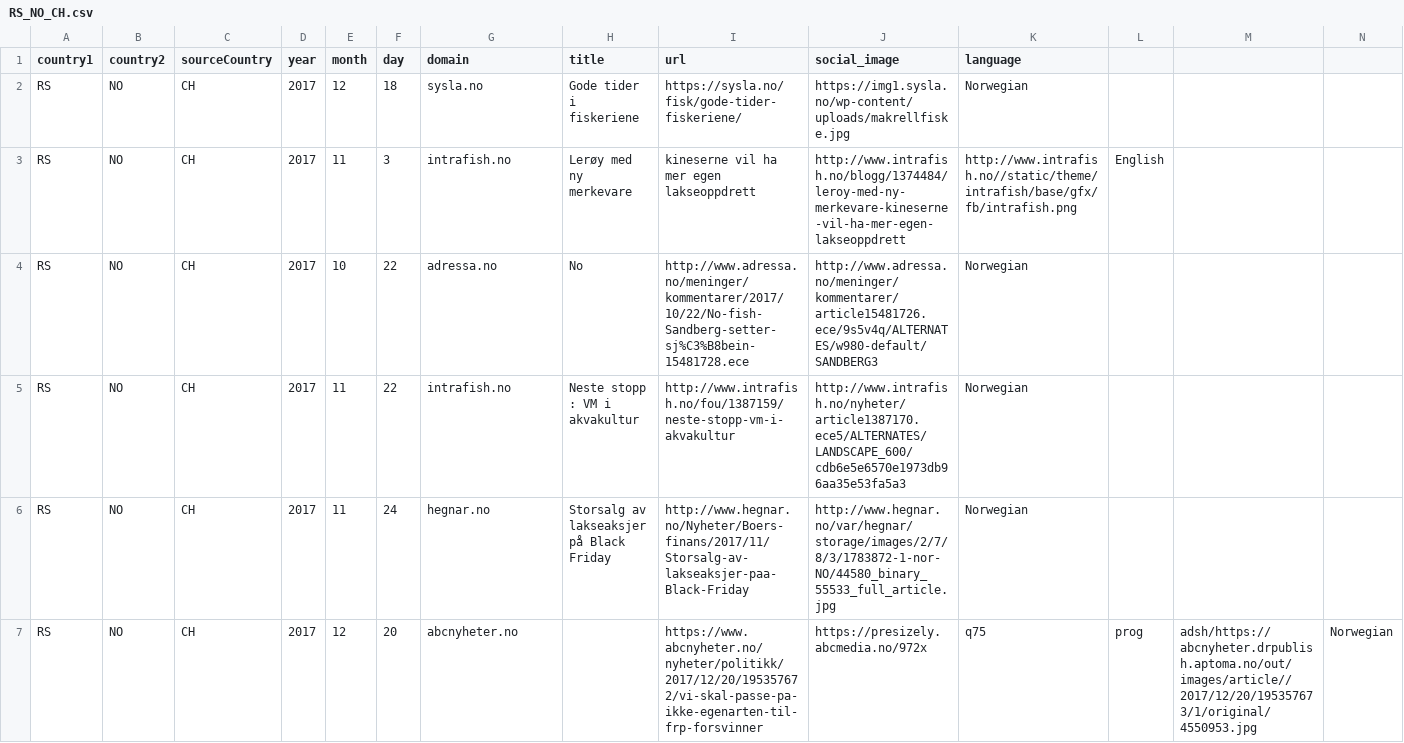
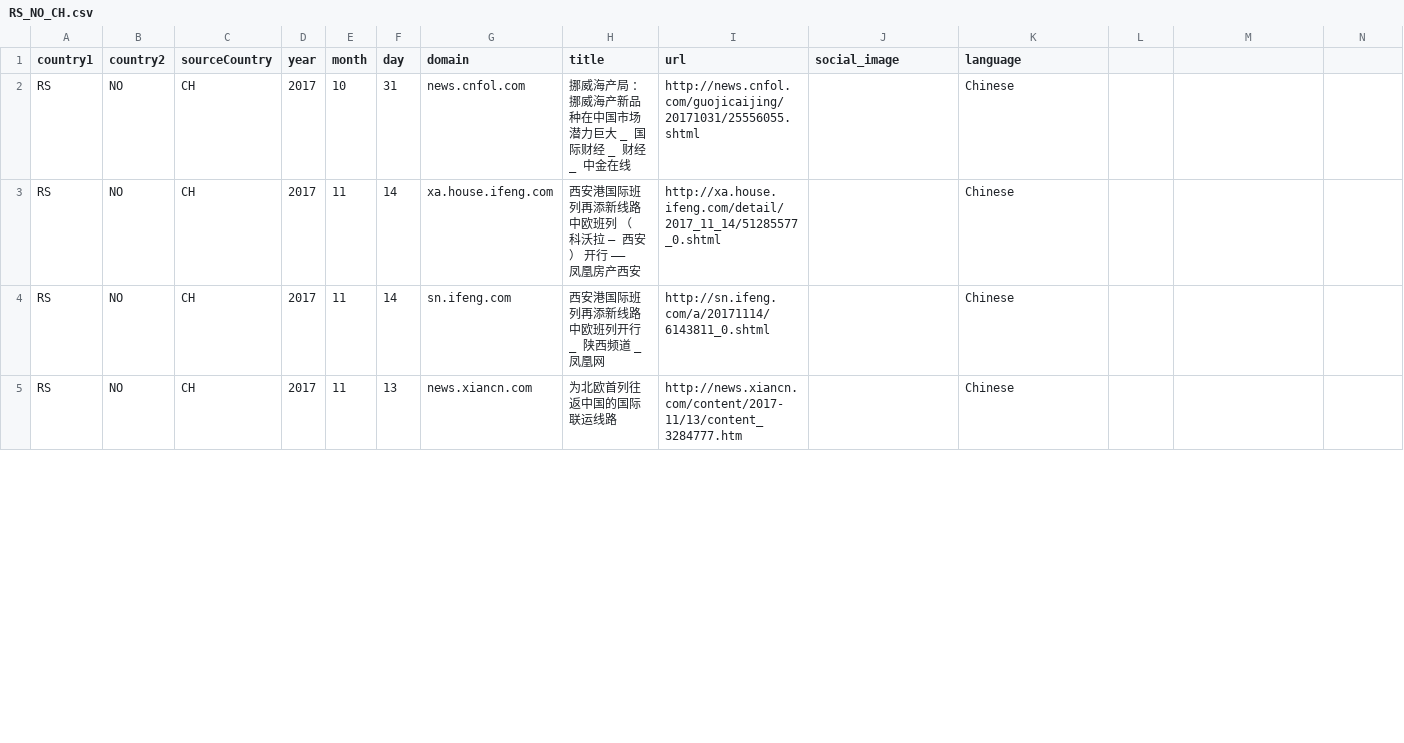
Before and after one commit to rahulAgrBej/seafoodGDELT, a CSV file: networkAnalysis/fullArticleInfo/RS_NO_CH.csv, drawn as a sheet; only a part is shown; the diff covers the shown part only.

Commit message:
full data correctly formatted for sub 250 requests:

```diff
--- a/networkAnalysis/fullArticleInfo/RS_NO_CH.csv
+++ b/networkAnalysis/fullArticleInfo/RS_NO_CH.csv
@@ -1,7 +1,5 @@
 country1,country2,sourceCountry,year,month,day,domain,title,url,social_image,language
-RS,NO,CH,2017,12,18,sysla.no,Gode tider i fiskeriene,https://sysla.no/fisk/gode-tider-fiskeriene/,https://img1.sysla.no/wp-content/uploads/makrellfiske.jpg,Norwegian
-RS,NO,CH,2017,11,3,intrafish.no,Lerøy med ny merkevare , kineserne vil ha mer egen lakseoppdrett,http://www.intrafish.no/blogg/1374484/leroy-med-ny-merkevare-kineserne-vil-ha-mer-egen-lakseoppdrett,http://www.intrafish.no//static/theme/intrafish/base/gfx/fb/intrafish.png,English
-RS,NO,CH,2017,10,22,adressa.no,No,http://www.adressa.no/meninger/kommentarer/2017/10/22/No-fish-Sandberg-setter-sj%C3%B8bein-15481728.ece,http://www.adressa.no/meninger/kommentarer/article15481726.ece/9s5v4q/ALTERNATES/w980-default/SANDBERG3,Norwegian
-RS,NO,CH,2017,11,22,intrafish.no,Neste stopp : VM i akvakultur,http://www.intrafish.no/fou/1387159/neste-stopp-vm-i-akvakultur,http://www.intrafish.no/nyheter/article1387170.ece5/ALTERNATES/LANDSCAPE_600/cdb6e5e6570e1973db96aa35e53fa5a3,Norwegian
-RS,NO,CH,2017,11,24,hegnar.no,Storsalg av lakseaksjer på Black Friday,http://www.hegnar.no/Nyheter/Boers-finans/2017/11/Storsalg-av-lakseaksjer-paa-Black-Friday,http://www.hegnar.no/var/hegnar/storage/images/2/7/8/3/1783872-1-nor-NO/44580_binary_55533_full_article.jpg,Norwegian
-RS,NO,CH,2017,12,20,abcnyheter.no,,https://www.abcnyheter.no/nyheter/politikk/2017/12/20/195357672/vi-skal-passe-pa-ikke-egenarten-til-frp-forsvinner,https://presizely.abcmedia.no/972x,q75,prog,adsh/https://abcnyheter.drpublish.aptoma.no/out/images/article//2017/12/20/195357673/1/original/4550953.jpg,Norwegian
+RS,NO,CH,2017,10,31,news.cnfol.com,挪威海产局 ： 挪威海产新品种在中国市场潜力巨大 _ 国际财经 _ 财经 _ 中金在线,http://news.cnfol.com/guojicaijing/20171031/25556055.shtml,,Chinese
+RS,NO,CH,2017,11,14,xa.house.ifeng.com,西安港国际班列再添新线路 中欧班列 （ 科沃拉 — 西安 ） 开行 —— 凤凰房产西安,http://xa.house.ifeng.com/detail/2017_11_14/51285577_0.shtml,,Chinese
+RS,NO,CH,2017,11,14,sn.ifeng.com,西安港国际班列再添新线路 中欧班列开行 _ 陕西频道 _ 凤凰网,http://sn.ifeng.com/a/20171114/6143811_0.shtml,,Chinese
+RS,NO,CH,2017,11,13,news.xiancn.com,为北欧首列往返中国的国际联运线路,http://news.xiancn.com/content/2017-11/13/content_3284777.htm,,Chinese
```
Also changed, not shown: 3 removed rows and 31 edited cells elsewhere in this file, networkAnalysis/fullArticleInfo/CA_CH_CA.csv, networkAnalysis/fullArticleInfo/CH_RS_RS.csv, 49 other files.
